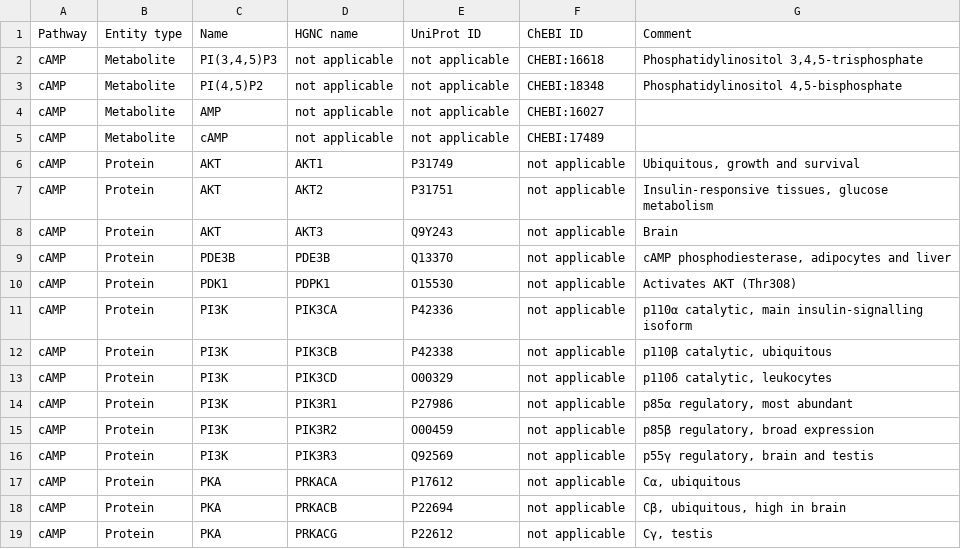
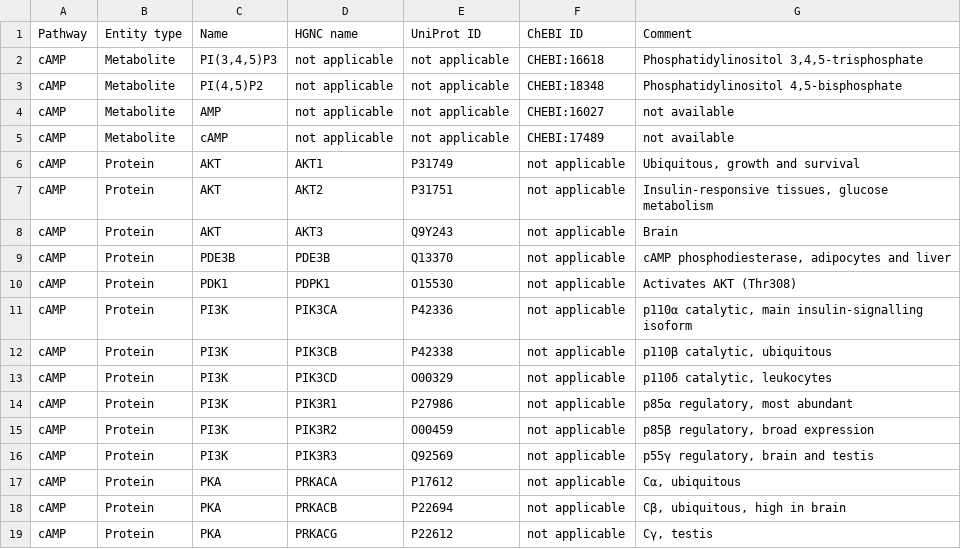
Before and after one commit to metabolismregulation/metabolismregulation.github.io, a CSV file: downloads/F012_cAMP.csv, drawn as a sheet.

```diff
--- a/downloads/F012_cAMP.csv
+++ b/downloads/F012_cAMP.csv
@@ -3,4 +3,4 @@ cAMP,Metabolite,"PI(3,4,5)P3",not applicable,not applicable,CHEBI:16618,"Phospha
 cAMP,Metabolite,"PI(4,5)P2",not applicable,not applicable,CHEBI:18348,"Phosphatidylinositol 4,5-bisphosphate"
-cAMP,Metabolite,AMP,not applicable,not applicable,CHEBI:16027,
-cAMP,Metabolite,cAMP,not applicable,not applicable,CHEBI:17489,
+cAMP,Metabolite,AMP,not applicable,not applicable,CHEBI:16027,not available
+cAMP,Metabolite,cAMP,not applicable,not applicable,CHEBI:17489,not available
 cAMP,Protein,AKT,AKT1,P31749,not applicable,"Ubiquitous, growth and survival"
```
Also changed, not shown: downloads/F003_Mevalonate.csv, downloads/F005_Cholesterol.csv, 3 other files.
